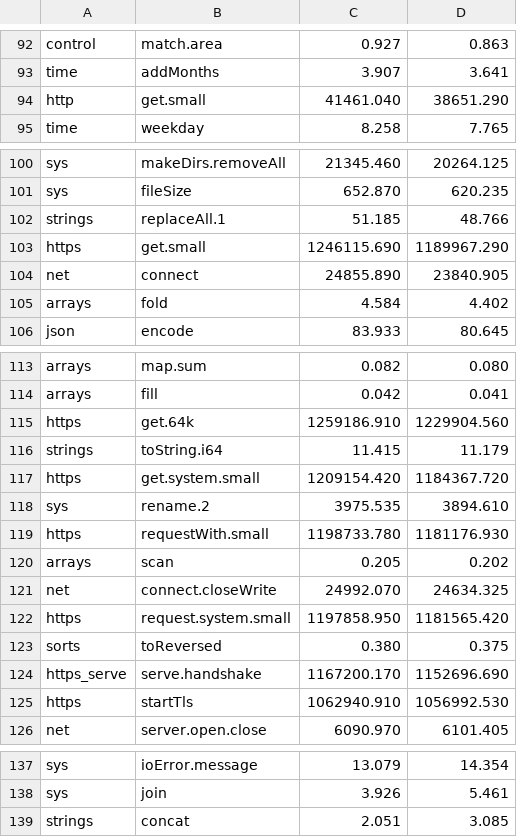
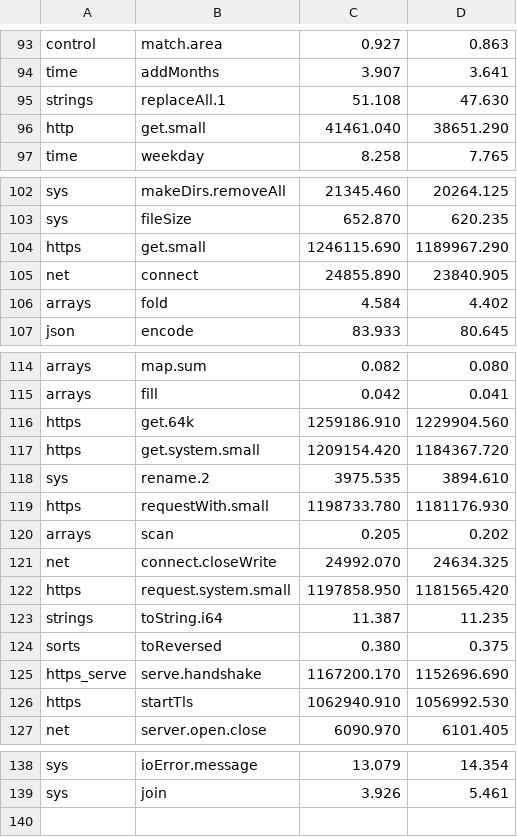
Before and after one commit to jbillard/isocron, a TSV file: results/primitives.tsv, drawn as a sheet; only a part is shown, gaps mark what is left out; the diff covers the shown part only.

Commit message:
The floor of a concatenation written on its stack as Isocron does (Isocron beat it, 0.66): concat 1.16, the strings at most 2.71 times their floors (D502)

```diff
--- a/results/primitives.tsv
+++ b/results/primitives.tsv
@@ -93,2 +94,3 @@ control	match.area	0.927	0.863
 time	addMonths	3.907	3.641
+strings	replaceAll.1	51.108	47.630
 http	get.small	41461.040	38651.290
@@ -101,3 +103,2 @@ sys	makeDirs.removeAll	21345.460	20264.125
 sys	fileSize	652.870	620.235
-strings	replaceAll.1	51.185	48.766
 https	get.small	1246115.690	1189967.290
@@ -115,3 +116,2 @@ arrays	fill	0.042	0.041
 https	get.64k	1259186.910	1229904.560
-strings	toString.i64	11.415	11.179
 https	get.system.small	1209154.420	1184367.720
@@ -122,2 +122,3 @@ net	connect.closeWrite	24992.070	24634.325
 https	request.system.small	1197858.950	1181565.420
+strings	toString.i64	11.387	11.235
 sorts	toReversed	0.380	0.375
@@ -138,2 +139 @@ sys	ioError.message	13.079	14.354
 sys	join	3.926	5.461
-strings	concat	2.051	3.085
```
Also changed, not shown: 15 added rows, 14 removed rows and 5 edited cells elsewhere in this file, 4 other files.
